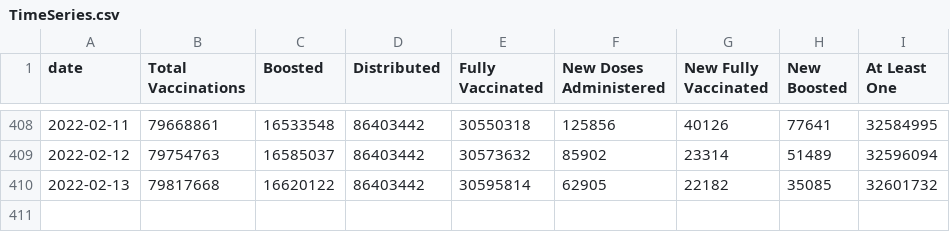
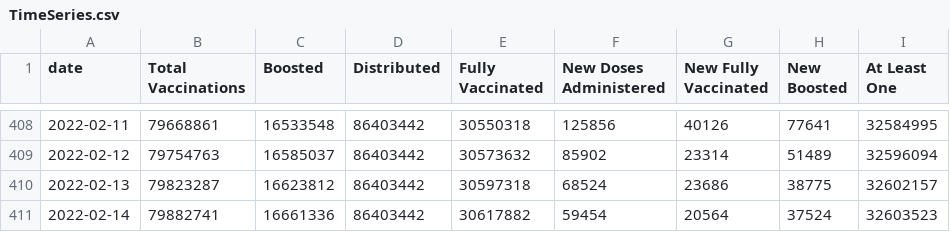
Before and after one commit to trevortombe/covidgraphs, a CSV file: Files/TimeSeries.csv, drawn as a sheet; only a part is shown, gaps mark what is left out.

```diff
--- a/Files/TimeSeries.csv
+++ b/Files/TimeSeries.csv
@@ -409,2 +409,3 @@
 2022-02-12,79754763,16585037,86403442,30573632,85902,23314,51489,32596094
-2022-02-13,79817668,16620122,86403442,30595814,62905,22182,35085,32601732
+2022-02-13,79823287,16623812,86403442,30597318,68524,23686,38775,32602157
+2022-02-14,79882741,16661336,86403442,30617882,59454,20564,37524,32603523
```
Also changed, not shown: Files/MapData.csv, Files/ProvTable.csv, 54 other files.
